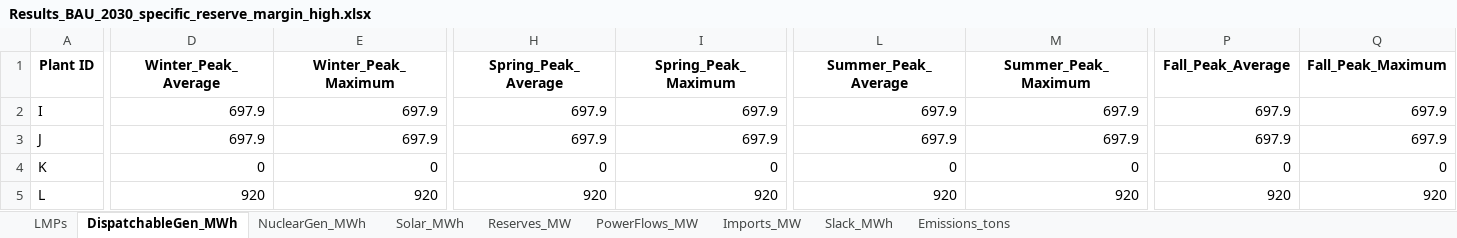
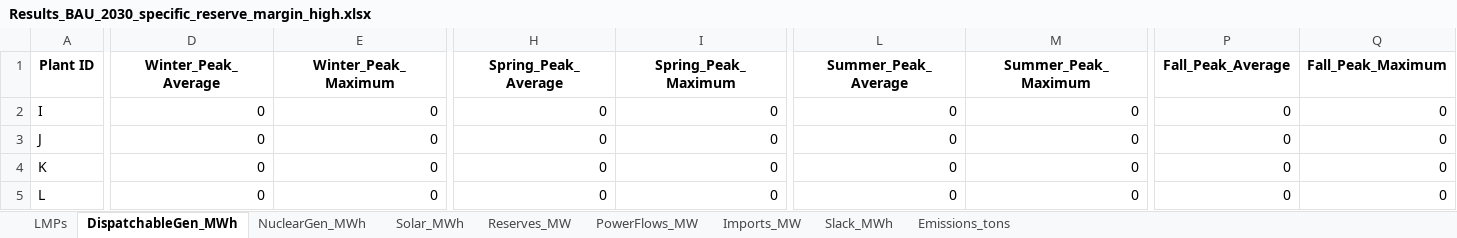
Before and after one commit to keremakdemir/NicISO_Planning, an Excel workbook: Results/Results_BAU_2030_specific_reserve_margin_high.xlsx, sheet DispatchableGen_MWh, drawn as a sheet; only a part is shown, gaps mark what is left out; values as stored, in another font and other column widths than the file's, no borders; the diff covers the shown part only; the diff names each change by its address in the sheet, - before the commit and + after, or states it on an @@ line.

```diff
--- a/Results/Results_BAU_2030_specific_reserve_margin_high.xlsx (sheet DispatchableGen_MWh)
+++ b/Results/Results_BAU_2030_specific_reserve_margin_high.xlsx (sheet DispatchableGen_MWh)
-D2:D3 (Winter_Peak_Average): 697.9
+D2:D3 (Winter_Peak_Average): 0
-E2:E3 (Winter_Peak_Maximum): 697.9
+E2:E3 (Winter_Peak_Maximum): 0
-H2:H3 (Spring_Peak_Average): 697.9
+H2:H3 (Spring_Peak_Average): 0
-I2:I3 (Spring_Peak_Maximum): 697.9
+I2:I3 (Spring_Peak_Maximum): 0
-L2:L3 (Summer_Peak_Average): 697.9
+L2:L3 (Summer_Peak_Average): 0
-M2:M3 (Summer_Peak_Maximum): 697.9
+M2:M3 (Summer_Peak_Maximum): 0
-P2:P3 (Fall_Peak_Average): 697.9
+P2:P3 (Fall_Peak_Average): 0
-Q2:Q3 (Fall_Peak_Maximum): 697.9
+Q2:Q3 (Fall_Peak_Maximum): 0
-D5 (Winter_Peak_Average): 920
+D5 (Winter_Peak_Average): 0
-E5 (Winter_Peak_Maximum): 920
+E5 (Winter_Peak_Maximum): 0
-H5 (Spring_Peak_Average): 920
+H5 (Spring_Peak_Average): 0
-I5 (Spring_Peak_Maximum): 920
+I5 (Spring_Peak_Maximum): 0
-L5 (Summer_Peak_Average): 920
+L5 (Summer_Peak_Average): 0
-M5 (Summer_Peak_Maximum): 920
+M5 (Summer_Peak_Maximum): 0
-P5 (Fall_Peak_Average): 920
+P5 (Fall_Peak_Average): 0
-Q5 (Fall_Peak_Maximum): 920
+Q5 (Fall_Peak_Maximum): 0
```
Also changed, not shown: 3 added rows and 61 edited cells elsewhere in this sheet, sheet Reserves_MW, sheet NuclearGen_MWh, sheet LMPs, sheet PowerFlows_MW, sheet Slack_MWh, sheet Emissions_tons, 2 more sheets, Data/Generators_2030.xlsx, Data/Generators_2040.xlsx, 16 other files.
